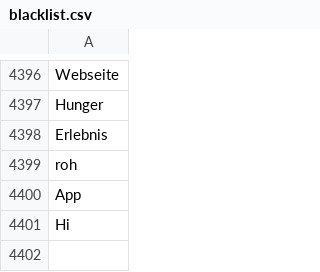
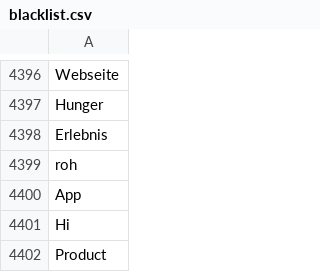
Before and after one commit to pannous/netbase, a CSV file: import/blacklist.csv, drawn as a sheet; only a part is shown, gaps mark what is left out; the diff names each change by its address in the sheet, - before the commit and + after, or states it on an @@ line.

Commit message:
''

```diff
--- a/import/blacklist.csv
+++ b/import/blacklist.csv
+row 4402: Product
```
